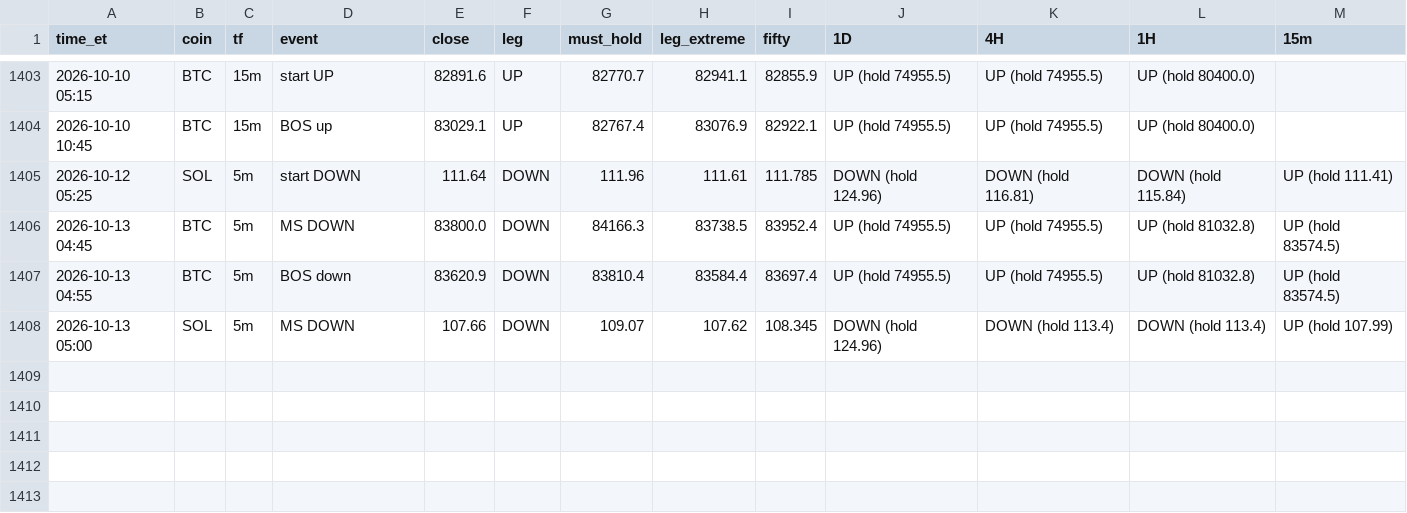
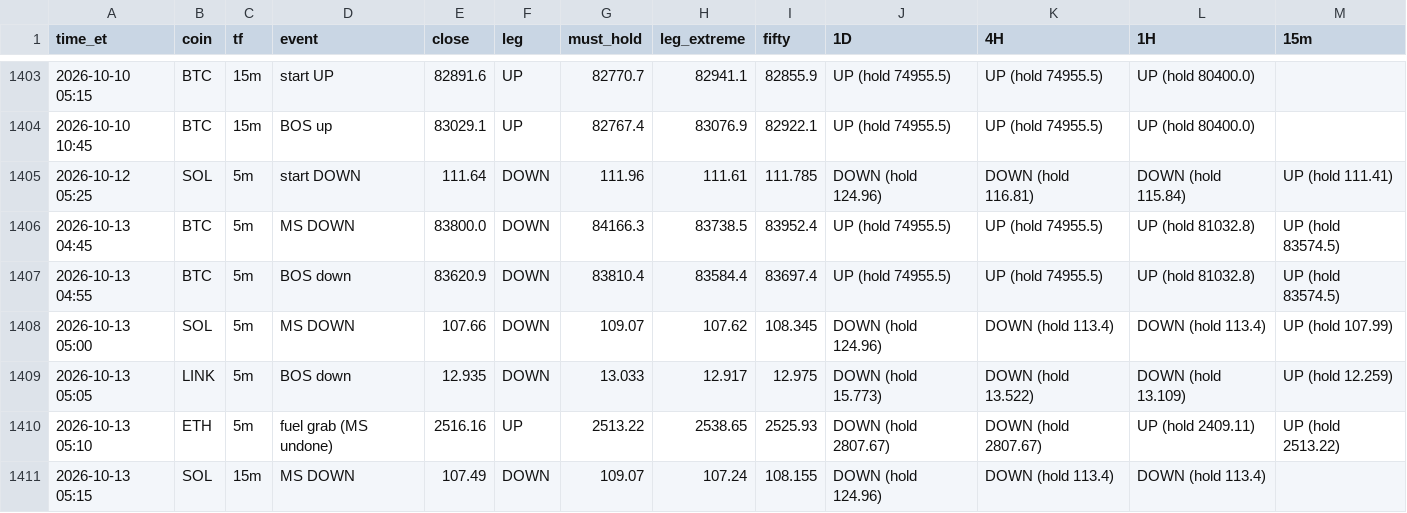
Before and after one commit to HarleyBear70/okx-trading-bot, a CSV file: journal/heartbeat_events.csv, drawn as a sheet; only a part is shown, gaps mark what is left out; the diff names each change by its address in the sheet, - before the commit and + after, or states it on an @@ line.

```diff
--- a/journal/heartbeat_events.csv
+++ b/journal/heartbeat_events.csv
+row 1409: 2026-10-13 05:05 | LINK | 5m | BOS down | 12.935 | DOWN | 13.033 | 12.917 | 12.975 | DOWN (hold 15.773) | DOWN (hold 13.522) | DOWN (hold 13.109) | UP (hold 12.259)
+row 1410: 2026-10-13 05:10 | ETH | 5m | fuel grab (MS undone) | 2516.16 | UP | 2513.22 | 2538.65 | 2525.93 | DOWN (hold 2807.67) | DOWN (hold 2807.67) | UP (hold 2409.11) | UP (hold 2513.22)
+row 1411: 2026-10-13 05:15 | SOL | 15m | MS DOWN | 107.49 | DOWN | 109.07 | 107.24 | 108.155 | DOWN (hold 124.96) | DOWN (hold 113.4) | DOWN (hold 113.4)
```
Also changed, not shown: 3 other files.
